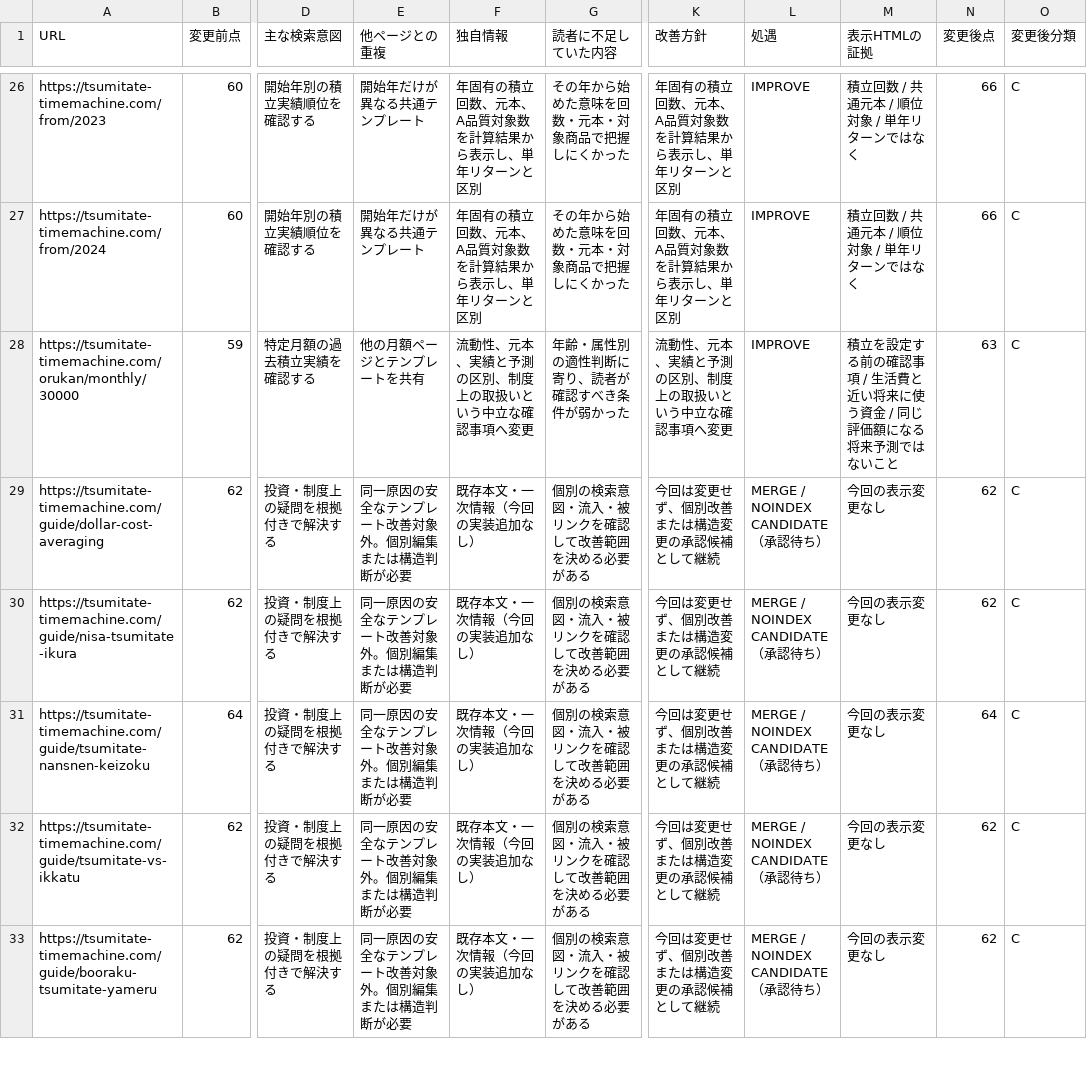
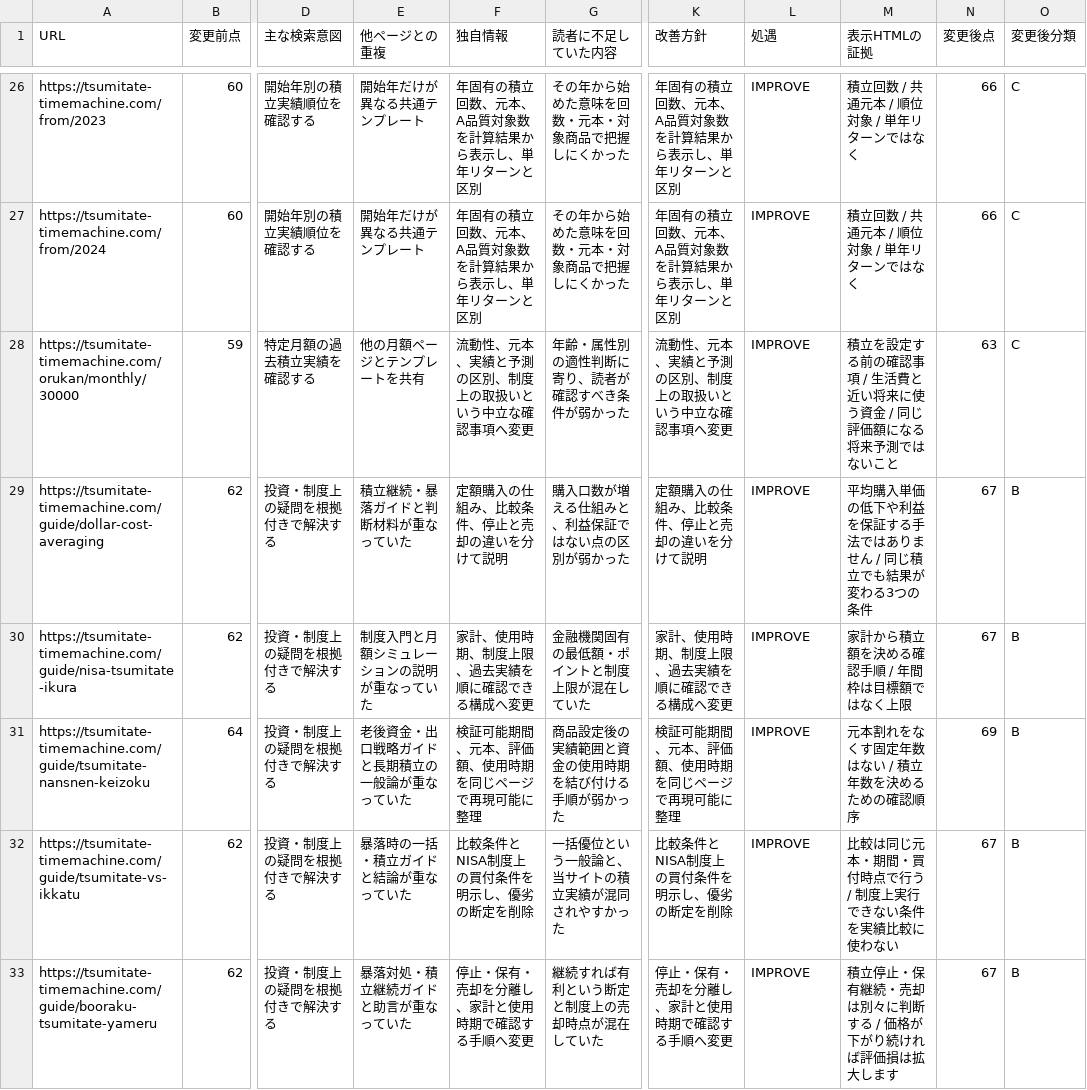
Before and after one commit to Nandemo-lab/tsumitate-timemachine, a CSV file: docs/audits/cd-value-sprint-2026-10-11.csv, drawn as a sheet; only a part is shown, gaps mark what is left out; the diff covers the shown part only; the diff names each change by its address in the sheet, - before the commit and + after, or states it on an @@ line.

Commit message:
feat: strengthen remaining guide reader value

```diff
--- a/docs/audits/cd-value-sprint-2026-10-11.csv
+++ b/docs/audits/cd-value-sprint-2026-10-11.csv
-E29 (他ページとの重複): 同一原因の安全なテンプレート改善対象外。個別編集または構造判断が必要
+E29 (他ページとの重複): 積立継続・暴落ガイドと判断材料が重なっていた
-F29 (独自情報): 既存本文・一次情報（今回の実装追加なし）
+F29 (独自情報): 定額購入の仕組み、比較条件、停止と売却の違いを分けて説明
-G29 (読者に不足していた内容): 個別の検索意図・流入・被リンクを確認して改善範囲を決める必要がある
+G29 (読者に不足していた内容): 購入口数が増える仕組みと、利益保証ではない点の区別が弱かった
-K29 (改善方針): 今回は変更せず、個別改善または構造変更の承認候補として継続
+K29 (改善方針): 定額購入の仕組み、比較条件、停止と売却の違いを分けて説明
-L29:L33 (処遇): MERGE / NOINDEX CANDIDATE（承認待ち）
+L29:L33 (処遇): IMPROVE
-M29 (表示HTMLの証拠): 今回の表示変更なし
+M29 (表示HTMLの証拠): 平均購入単価の低下や利益を保証する手法ではありません / 同じ積立でも結果が変わる3つの条件
-N29:N30 (変更後点): 62
+N29:N30 (変更後点): 67
-O29:O33 (変更後分類): C
+O29:O33 (変更後分類): B
-E30 (他ページとの重複): 同一原因の安全なテンプレート改善対象外。個別編集または構造判断が必要
+E30 (他ページとの重複): 制度入門と月額シミュレーションの説明が重なっていた
-F30 (独自情報): 既存本文・一次情報（今回の実装追加なし）
+F30 (独自情報): 家計、使用時期、制度上限、過去実績を順に確認できる構成へ変更
-G30 (読者に不足していた内容): 個別の検索意図・流入・被リンクを確認して改善範囲を決める必要がある
+G30 (読者に不足していた内容): 金融機関固有の最低額・ポイントと制度上限が混在していた
-K30 (改善方針): 今回は変更せず、個別改善または構造変更の承認候補として継続
+K30 (改善方針): 家計、使用時期、制度上限、過去実績を順に確認できる構成へ変更
-M30 (表示HTMLの証拠): 今回の表示変更なし
+M30 (表示HTMLの証拠): 家計から積立額を決める確認手順 / 年間枠は目標額ではなく上限
-E31 (他ページとの重複): 同一原因の安全なテンプレート改善対象外。個別編集または構造判断が必要
+E31 (他ページとの重複): 老後資金・出口戦略ガイドと長期積立の一般論が重なっていた
-F31 (独自情報): 既存本文・一次情報（今回の実装追加なし）
+F31 (独自情報): 検証可能期間、元本、評価額、使用時期を同じページで再現可能に整理
-G31 (読者に不足していた内容): 個別の検索意図・流入・被リンクを確認して改善範囲を決める必要がある
+G31 (読者に不足していた内容): 商品設定後の実績範囲と資金の使用時期を結び付ける手順が弱かった
-K31 (改善方針): 今回は変更せず、個別改善または構造変更の承認候補として継続
+K31 (改善方針): 検証可能期間、元本、評価額、使用時期を同じページで再現可能に整理
-M31 (表示HTMLの証拠): 今回の表示変更なし
+M31 (表示HTMLの証拠): 元本割れをなくす固定年数はない / 積立年数を決めるための確認順序
-N31 (変更後点): 64
+N31 (変更後点): 69
-E32 (他ページとの重複): 同一原因の安全なテンプレート改善対象外。個別編集または構造判断が必要
+E32 (他ページとの重複): 暴落時の一括・積立ガイドと結論が重なっていた
-F32 (独自情報): 既存本文・一次情報（今回の実装追加なし）
+F32 (独自情報): 比較条件とNISA制度上の買付条件を明示し、優劣の断定を削除
-G32 (読者に不足していた内容): 個別の検索意図・流入・被リンクを確認して改善範囲を決める必要がある
+G32 (読者に不足していた内容): 一括優位という一般論と、当サイトの積立実績が混同されやすかった
-K32 (改善方針): 今回は変更せず、個別改善または構造変更の承認候補として継続
+K32 (改善方針): 比較条件とNISA制度上の買付条件を明示し、優劣の断定を削除
-M32 (表示HTMLの証拠): 今回の表示変更なし
+M32 (表示HTMLの証拠): 比較は同じ元本・期間・買付時点で行う / 制度上実行できない条件を実績比較に使わない
-N32:N33 (変更後点): 62
+N32:N33 (変更後点): 67
-E33 (他ページとの重複): 同一原因の安全なテンプレート改善対象外。個別編集または構造判断が必要
+E33 (他ページとの重複): 暴落対処・積立継続ガイドと助言が重なっていた
-F33 (独自情報): 既存本文・一次情報（今回の実装追加なし）
+F33 (独自情報): 停止・保有・売却を分離し、家計と使用時期で確認する手順へ変更
-G33 (読者に不足していた内容): 個別の検索意図・流入・被リンクを確認して改善範囲を決める必要がある
+G33 (読者に不足していた内容): 継続すれば有利という断定と制度上の売却時点が混在していた
-K33 (改善方針): 今回は変更せず、個別改善または構造変更の承認候補として継続
+K33 (改善方針): 停止・保有・売却を分離し、家計と使用時期で確認する手順へ変更
-M33 (表示HTMLの証拠): 今回の表示変更なし
+M33 (表示HTMLの証拠): 積立停止・保有継続・売却は別々に判断する / 価格が下がり続ければ評価損は拡大します
```
Also changed, not shown: 16 edited cells elsewhere in this file, 3 other files.
